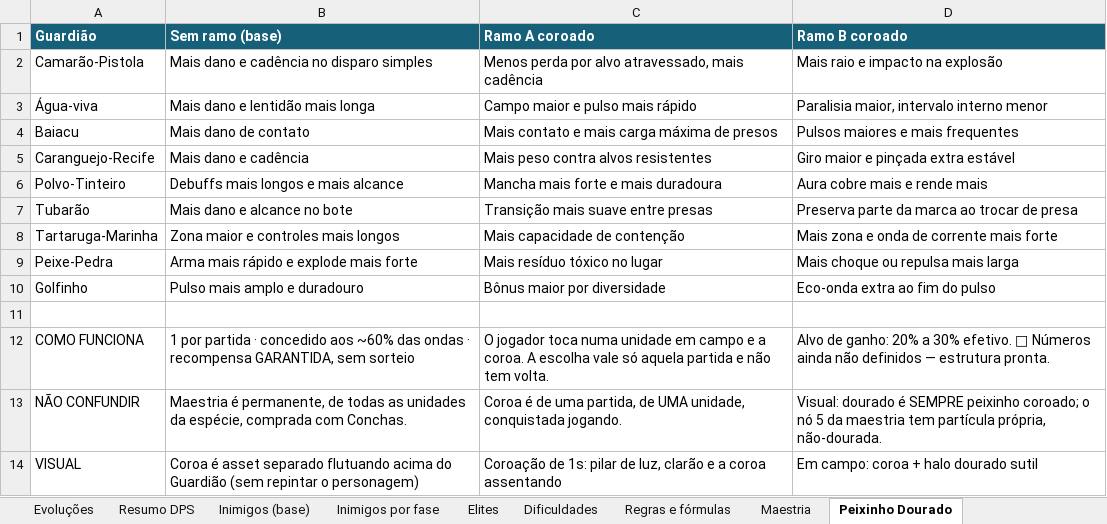
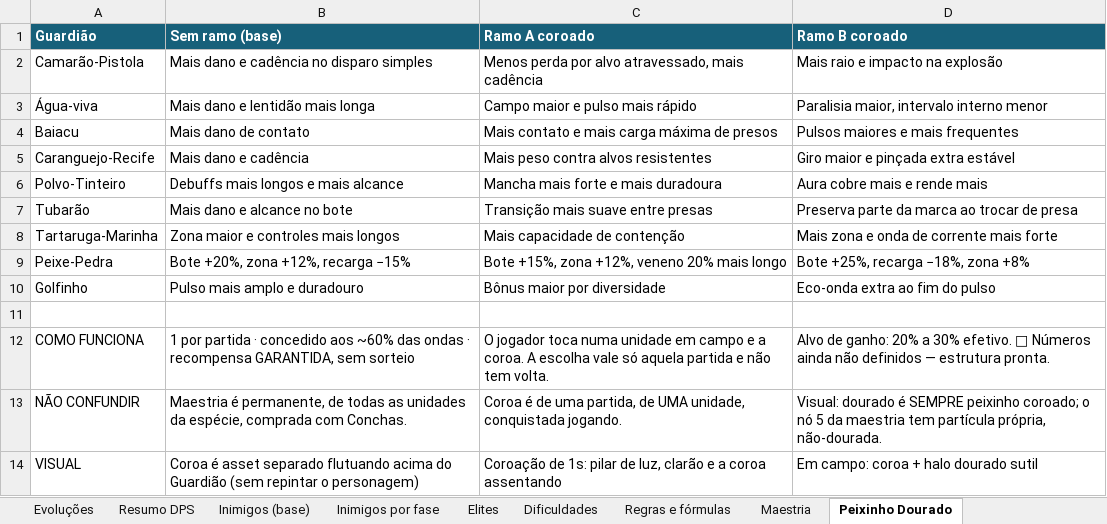
Before and after one commit to Akira034567/Guardioes-do-recife, an Excel workbook: docs/balanceamento.xlsx, sheet Peixinho Dourado, drawn as a sheet; values as stored, in another font and other column widths than the file's, no borders; the diff names each change by its address in the sheet, - before the commit and + after, or states it on an @@ line.

```diff
--- a/docs/balanceamento.xlsx (sheet Peixinho Dourado)
+++ b/docs/balanceamento.xlsx (sheet Peixinho Dourado)
-B9 (Sem ramo (base)): Arma mais rápido e explode mais forte
+B9 (Sem ramo (base)): Bote +20%, zona +12%, recarga −15%
-C9 (Ramo A coroado): Mais resíduo tóxico no lugar
+C9 (Ramo A coroado): Bote +15%, zona +12%, veneno 20% mais longo
-D9 (Ramo B coroado): Mais choque ou repulsa mais larga
+D9 (Ramo B coroado): Bote +25%, recarga −18%, zona +8%
```
Also changed, not shown: sheet Evoluções, sheet Resumo DPS, sheet Maestria, sheet Guardiões (base), sheet Decisões pendentes, 38 other files.
